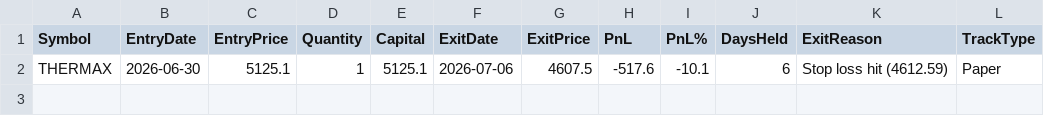
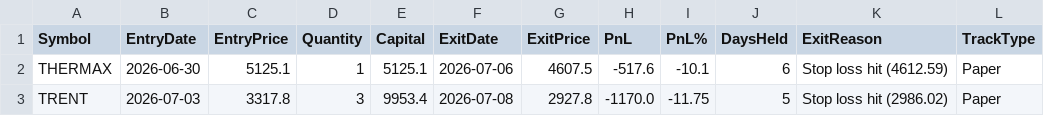
Before and after one commit to finnyrajmann/nse-dtdtf, a CSV file: data/dtdtf_trade_log.csv, drawn as a sheet; the diff names each change by its address in the sheet, - before the commit and + after, or states it on an @@ line.

Commit message:
Auto-update — 2026-07-08

```diff
--- a/data/dtdtf_trade_log.csv
+++ b/data/dtdtf_trade_log.csv
+row 3: TRENT | 2026-07-03 | 3317.8 | 3 | 9953.4 | 2026-07-08 | 2927.8 | -1170.0 | -11.75 | 5 | Stop loss hit (2986.02) | Paper
```
